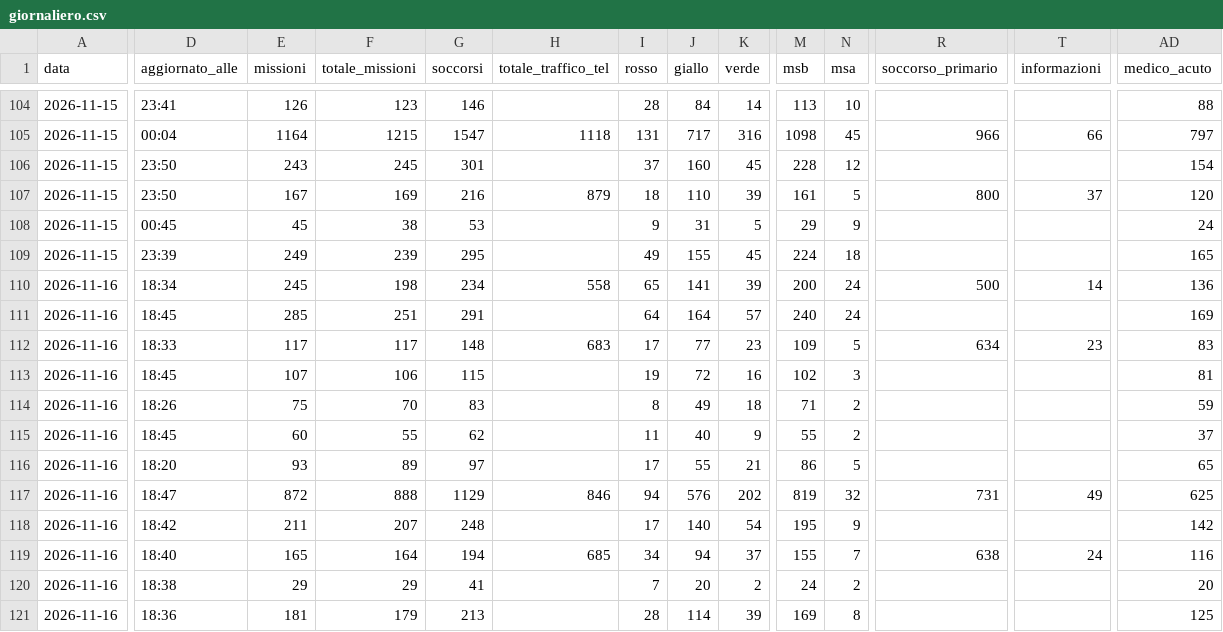
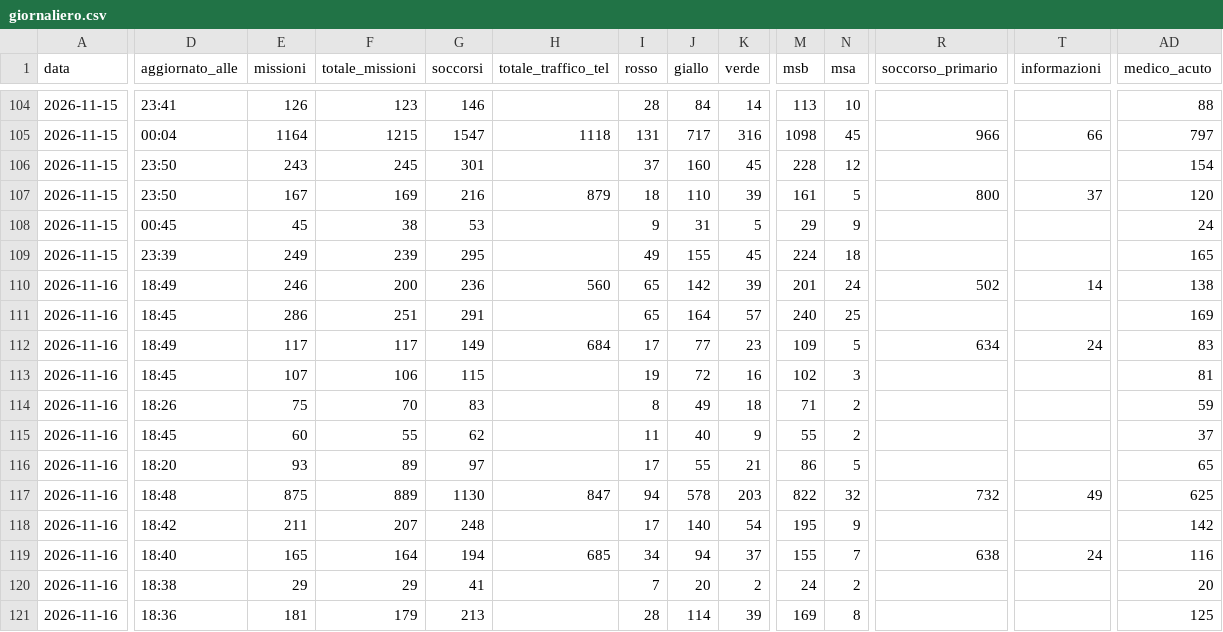
Before and after one commit to Alvarez2009-svg/4r3u1, a CSV file: data/giornaliero.csv, drawn as a sheet; only a part is shown, gaps mark what is left out; the diff covers the shown part only; the diff names each change by its address in the sheet, - before the commit and + after, or states it on an @@ line.

```diff
--- a/data/giornaliero.csv
+++ b/data/giornaliero.csv
-D110 (aggiornato_alle): 18:34
+D110 (aggiornato_alle): 18:49
-E110 (missioni): 245
+E110 (missioni): 246
-F110 (totale_missioni): 198
+F110 (totale_missioni): 200
-G110 (soccorsi): 234
+G110 (soccorsi): 236
-H110 (totale_traffico_tel): 558
+H110 (totale_traffico_tel): 560
-J110 (giallo): 141
+J110 (giallo): 142
-M110 (msb): 200
+M110 (msb): 201
-R110 (soccorso_primario): 500
+R110 (soccorso_primario): 502
-AD110 (medico_acuto): 136
+AD110 (medico_acuto): 138
-E111 (missioni): 285
+E111 (missioni): 286
-I111 (rosso): 64
+I111 (rosso): 65
-N111 (msa): 24
+N111 (msa): 25
-D112 (aggiornato_alle): 18:33
+D112 (aggiornato_alle): 18:49
-G112 (soccorsi): 148
+G112 (soccorsi): 149
-H112 (totale_traffico_tel): 683
+H112 (totale_traffico_tel): 684
-T112 (informazioni): 23
+T112 (informazioni): 24
-D117 (aggiornato_alle): 18:47
+D117 (aggiornato_alle): 18:48
-E117 (missioni): 872
+E117 (missioni): 875
-F117 (totale_missioni): 888
+F117 (totale_missioni): 889
-G117 (soccorsi): 1129
+G117 (soccorsi): 1130
-H117 (totale_traffico_tel): 846
+H117 (totale_traffico_tel): 847
-J117 (giallo): 576
+J117 (giallo): 578
-K117 (verde): 202
+K117 (verde): 203
-M117 (msb): 819
+M117 (msb): 822
-R117 (soccorso_primario): 731
+R117 (soccorso_primario): 732
```
Also changed, not shown: 1 edited cell elsewhere in this file, 2 other files.
